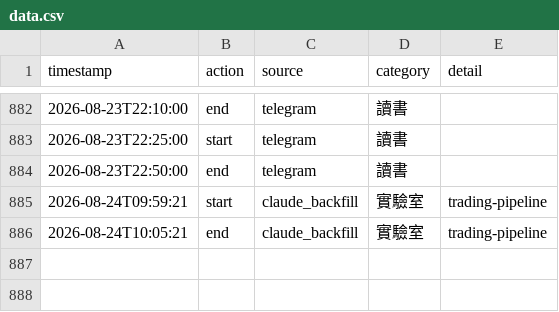
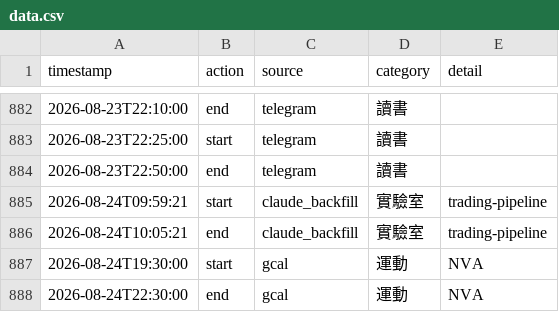
Before and after one commit to ssuyu0829/tt-f6a83b, a CSV file: data.csv, drawn as a sheet; only a part is shown, gaps mark what is left out; the diff names each change by its address in the sheet, - before the commit and + after, or states it on an @@ line.

Commit message:
sync 2026-08-24 10:05

```diff
--- a/data.csv
+++ b/data.csv
+row 887: 2026-08-24T19:30:00 | start | gcal | 運動 | NVA
+row 888: 2026-08-24T22:30:00 | end | gcal | 運動 | NVA
```
